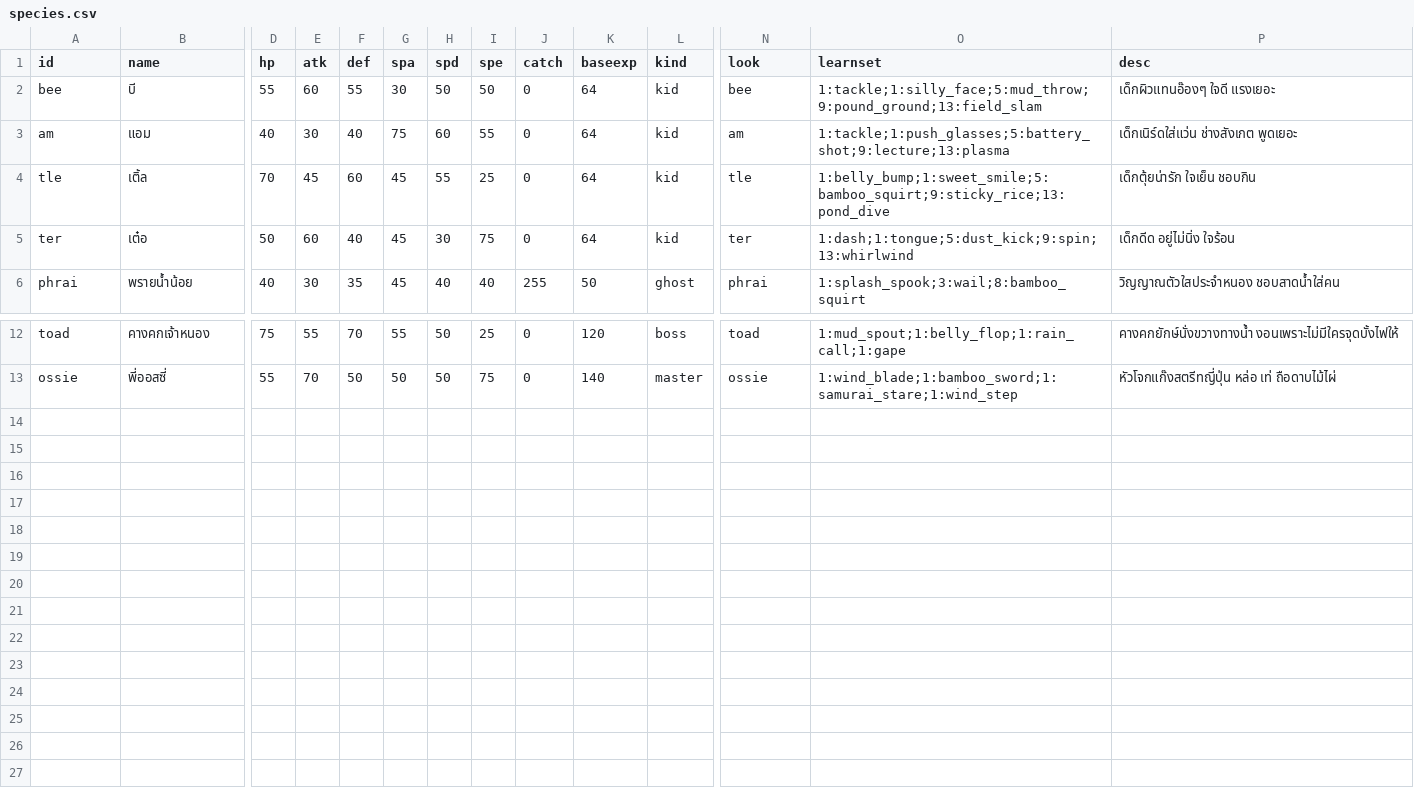
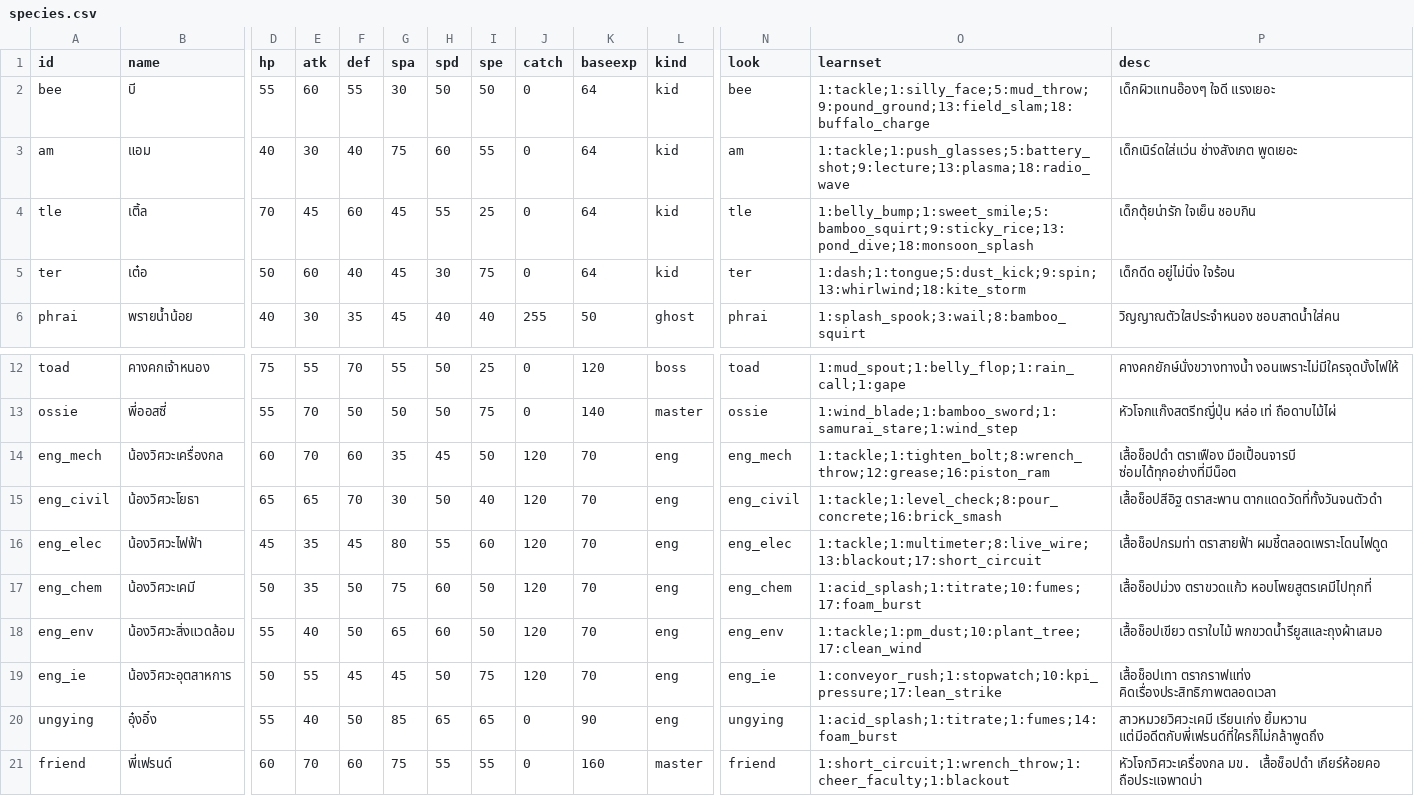
Before and after one commit to freshfriend50510-bot/kaeng-dek-ban-na, a CSV file: data_src/species.csv, drawn as a sheet; only a part is shown, gaps mark what is left out; rows hold the shown columns only; the diff names each change by its address in the sheet, - before the commit and + after, or states it on an @@ line.

```diff
--- a/data_src/species.csv
+++ b/data_src/species.csv
-O2 (learnset): 1:tackle;1:silly_face;5:mud_throw;9:pound_ground;13:field_slam
+O2 (learnset): 1:tackle;1:silly_face;5:mud_throw;9:pound_ground;13:field_slam;18:buffalo_charge
-O3 (learnset): 1:tackle;1:push_glasses;5:battery_shot;9:lecture;13:plasma
+O3 (learnset): 1:tackle;1:push_glasses;5:battery_shot;9:lecture;13:plasma;18:radio_wave
-O4 (learnset): 1:belly_bump;1:sweet_smile;5:bamboo_squirt;9:sticky_rice;13:pond_dive
+O4 (learnset): 1:belly_bump;1:sweet_smile;5:bamboo_squirt;9:sticky_rice;13:pond_dive;18:monsoon_splash
-O5 (learnset): 1:dash;1:tongue;5:dust_kick;9:spin;13:whirlwind
+O5 (learnset): 1:dash;1:tongue;5:dust_kick;9:spin;13:whirlwind;18:kite_storm
+row 14: eng_mech | น้องวิศวะเครื่องกล | 60 | 70 | 60 | 35 | 45 | 50 | 120 | 70 | eng | eng_mech | 1:tackle;1:tighten_bolt;8:wrench_throw;12:grease;16:piston_ram | เสื้อช็อปดำ ตราเฟือง มือเปื้อนจารบี ซ่อมได้ทุกอย่างที่มีน็อต
+row 15: eng_civil | น้องวิศวะโยธา | 65 | 65 | 70 | 30 | 50 | 40 | 120 | 70 | eng | eng_civil | 1:tackle;1:level_check;8:pour_concrete;16:brick_smash | เสื้อช็อปสีอิฐ ตราสะพาน ตากแดดวัดที่ทั้งวันจนตัวดำ
+row 16: eng_elec | น้องวิศวะไฟฟ้า | 45 | 35 | 45 | 80 | 55 | 60 | 120 | 70 | eng | eng_elec | 1:tackle;1:multimeter;8:live_wire;13:blackout;17:short_circuit | เสื้อช็อปกรมท่า ตราสายฟ้า ผมชี้ตลอดเพราะโดนไฟดูด
+row 17: eng_chem | น้องวิศวะเคมี | 50 | 35 | 50 | 75 | 60 | 50 | 120 | 70 | eng | eng_chem | 1:acid_splash;1:titrate;10:fumes;17:foam_burst | เสื้อช็อปม่วง ตราขวดแก้ว หอบโพยสูตรเคมีไปทุกที่
+row 18: eng_env | น้องวิศวะสิ่งแวดล้อม | 55 | 40 | 50 | 65 | 60 | 50 | 120 | 70 | eng | eng_env | 1:tackle;1:pm_dust;10:plant_tree;17:clean_wind | เสื้อช็อปเขียว ตราใบไม้ พกขวดน้ำรียูสและถุงผ้าเสมอ
+row 19: eng_ie | น้องวิศวะอุตสาหการ | 50 | 55 | 45 | 45 | 50 | 75 | 120 | 70 | eng | eng_ie | 1:conveyor_rush;1:stopwatch;10:kpi_pressure;17:lean_strike | เสื้อช็อปเทา ตรากราฟแท่ง คิดเรื่องประสิทธิภาพตลอดเวลา
+row 20: ungying | อุ๋งอิ๋ง | 55 | 40 | 50 | 85 | 65 | 65 | 0 | 90 | eng | ungying | 1:acid_splash;1:titrate;1:fumes;14:foam_burst | สาวหมวยวิศวะเคมี เรียนเก่ง ยิ้มหวาน แต่มีอดีตกับพี่เฟรนด์ที่ใครก็ไม่กล้าพูดถึง
+row 21: friend | พี่เฟรนด์ | 60 | 70 | 60 | 75 | 55 | 55 | 0 | 160 | master | friend | 1:short_circuit;1:wrench_throw;1:cheer_faculty;1:blackout | หัวโจกวิศวะเครื่องกล มข. เสื้อช็อปดำ เกียร์ห้อยคอ ถือประแจพาดบ่า
```
Also changed, not shown: data_src/items.csv, data_src/moves.csv, 39 other files.
